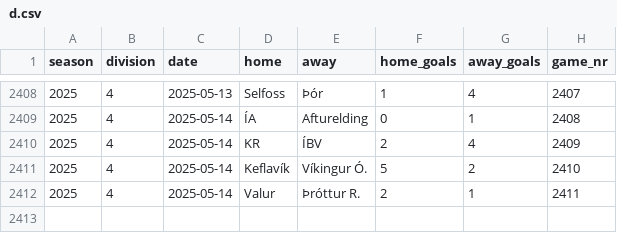
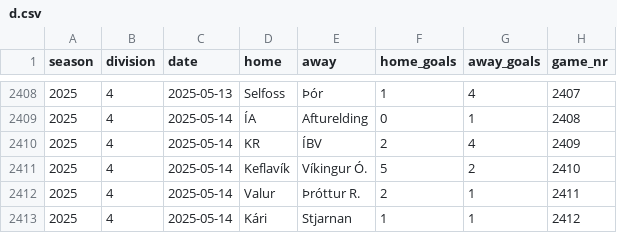
Before and after one commit to bgautijonsson/football_iceland, a CSV file: results/male/d.csv, drawn as a sheet; only a part is shown, gaps mark what is left out.

```diff
--- a/results/male/d.csv
+++ b/results/male/d.csv
@@ -2412 +2412,2 @@ season,division,date,home,away,home_goals,away_goals,game_nr
 2025,4,2025-05-14,Valur,Þróttur R.,2,1,2411
+2025,4,2025-05-14,Kári,Stjarnan,1,1,2412
```
Also changed, not shown: results/female/data.csv, results/female/model_d.csv, 19 other files.
